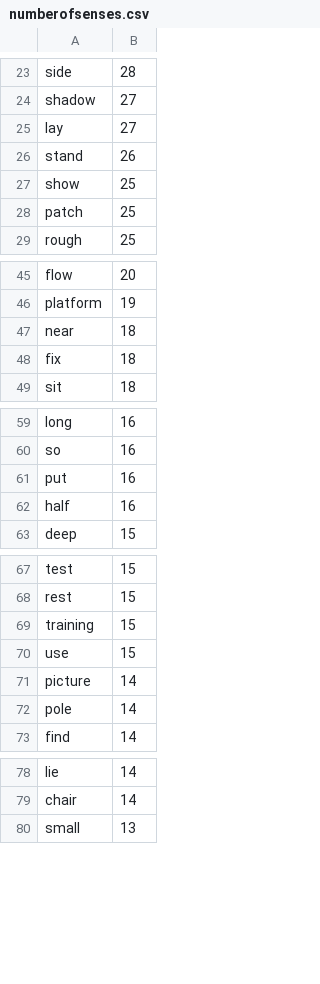
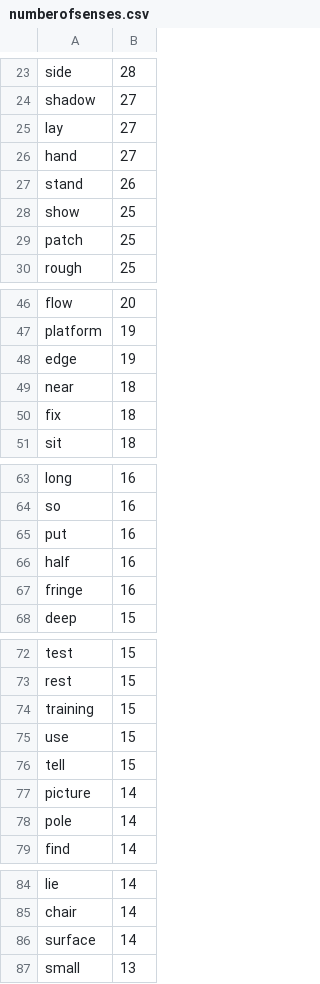
Before and after one commit to sertman1/substiution-ranking, a CSV file: assets/numberofsenses.csv, drawn as a sheet; only a part is shown, gaps mark what is left out; the diff covers the shown part only; the diff names each change by its address in the sheet, - before the commit and + after, or states it on an @@ line.

```diff
--- a/assets/numberofsenses.csv
+++ b/assets/numberofsenses.csv
+row 26: hand | 27
+row 48: edge | 19
+row 67: fringe | 16
+row 76: tell | 15
+row 86: surface | 14
```
Also changed, not shown: 37 added rows elsewhere in this file, 1 other file.
